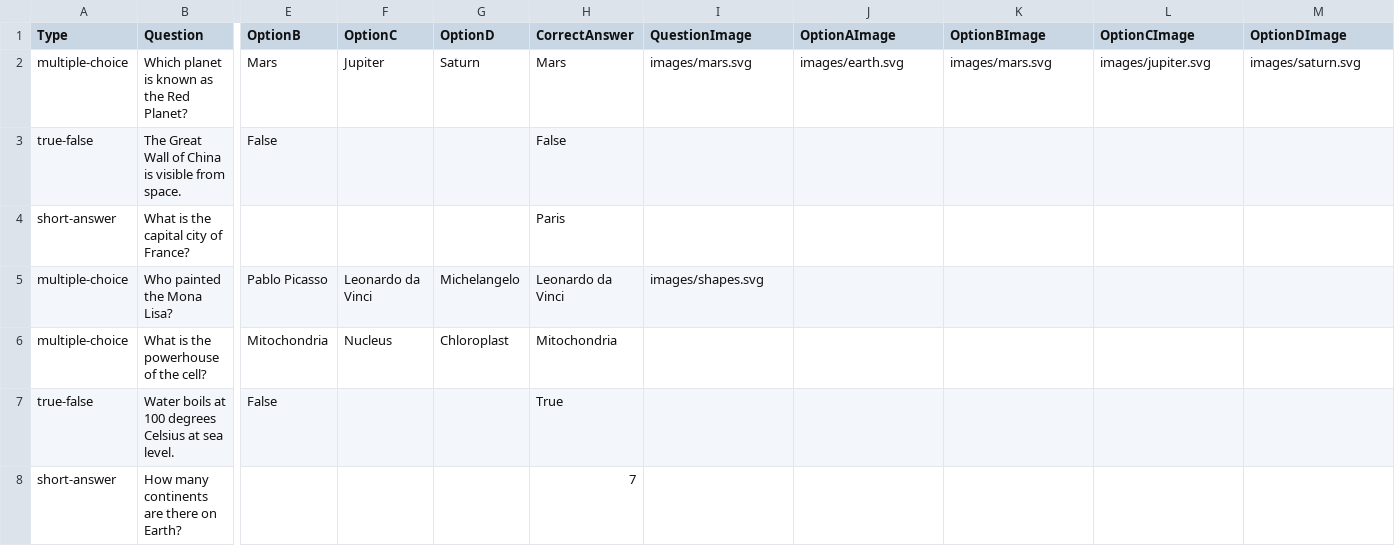
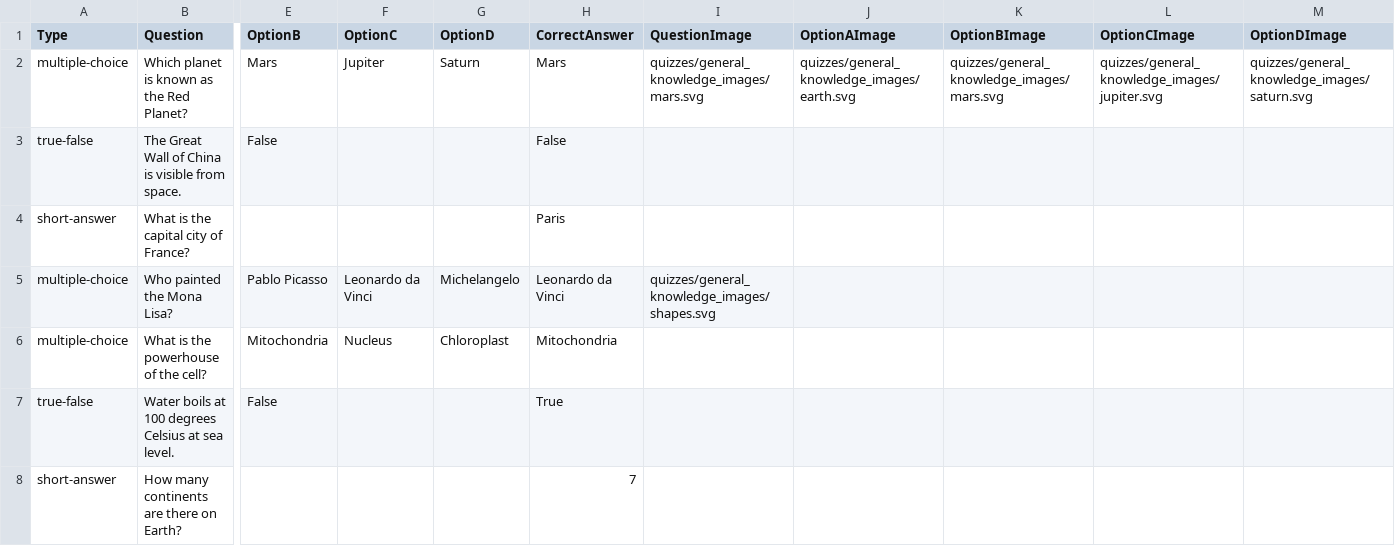
Before and after one commit to denishqua/TriviaPulse, a CSV file: quizzes/general_knowledge.csv, drawn as a sheet; only a part is shown, gaps mark what is left out; the diff names each change by its address in the sheet, - before the commit and + after, or states it on an @@ line.

Commit message:
Encapsulate quiz-specific assets inside the quizzes/ directory with static path serving

```diff
--- a/quizzes/general_knowledge.csv
+++ b/quizzes/general_knowledge.csv
-I2 (QuestionImage): images/mars.svg
+I2 (QuestionImage): quizzes/general_knowledge_images/mars.svg
-J2 (OptionAImage): images/earth.svg
+J2 (OptionAImage): quizzes/general_knowledge_images/earth.svg
-K2 (OptionBImage): images/mars.svg
+K2 (OptionBImage): quizzes/general_knowledge_images/mars.svg
-L2 (OptionCImage): images/jupiter.svg
+L2 (OptionCImage): quizzes/general_knowledge_images/jupiter.svg
-M2 (OptionDImage): images/saturn.svg
+M2 (OptionDImage): quizzes/general_knowledge_images/saturn.svg
-I5 (QuestionImage): images/shapes.svg
+I5 (QuestionImage): quizzes/general_knowledge_images/shapes.svg
```
Also changed, not shown: 14 other files.
